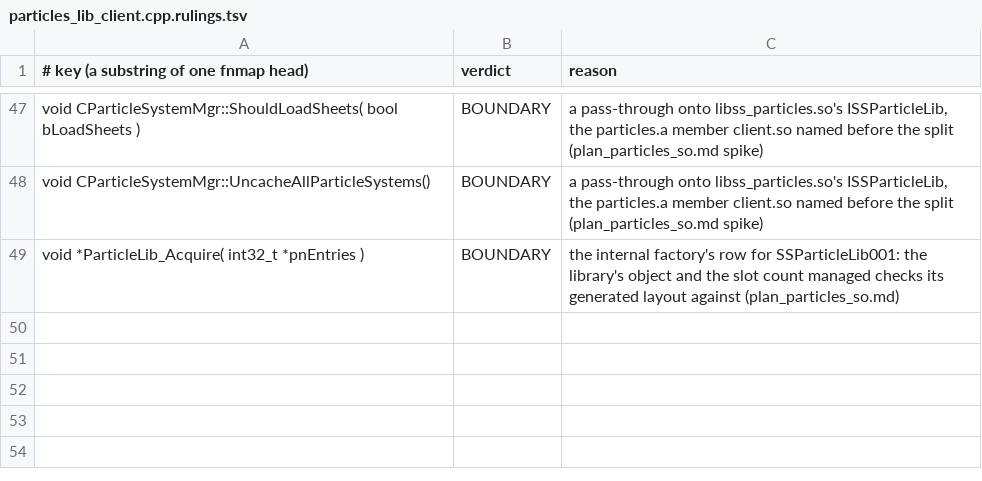
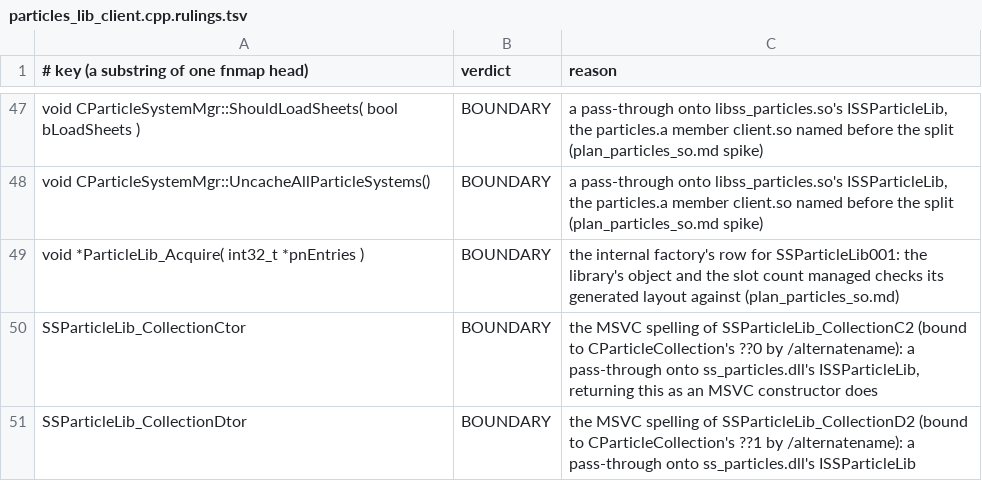
Before and after one commit to muflub/source-sdk-sharp, a TSV file: docs/shim-scope/client/particles_lib_client.cpp.rulings.tsv, drawn as a sheet; only a part is shown, gaps mark what is left out; the diff names each change by its address in the sheet, - before the commit and + after, or states it on an @@ line.

```diff
--- a/docs/shim-scope/client/particles_lib_client.cpp.rulings.tsv
+++ b/docs/shim-scope/client/particles_lib_client.cpp.rulings.tsv
+row 50: SSParticleLib_CollectionCtor | BOUNDARY | the MSVC spelling of SSParticleLib_CollectionC2 (bound to CParticleCollection's ??0 by /alternatename): a pass-through onto ss_particles.dll's ISSParticleLib, returning this as an MSVC constructor does
+row 51: SSParticleLib_CollectionDtor | BOUNDARY | the MSVC spelling of SSParticleLib_CollectionD2 (bound to CParticleCollection's ??1 by /alternatename): a pass-through onto ss_particles.dll's ISSParticleLib
```
Also changed, not shown: docs/shim-scope/client/particles_lib_client.cpp.fnmap.tsv, docs/shim-scope/client/world_adapter_client.cpp.fnmap.tsv, 1 other file.
